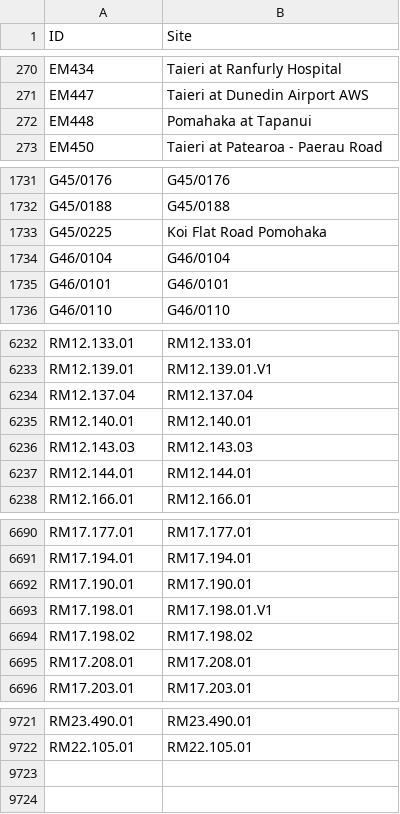
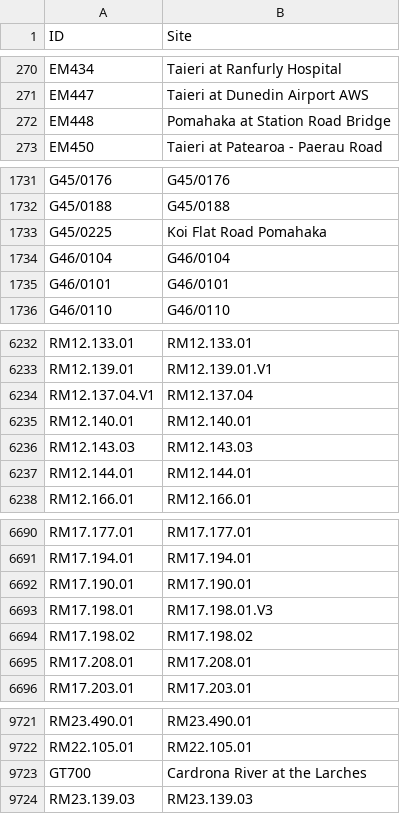
Before and after one commit to lux-orc/TimeSeries_Aquarius, a CSV file: info/plate_info.csv, drawn as a sheet; only a part is shown, gaps mark what is left out.

Commit message:
Updated the site info

```diff
--- a/info/plate_info.csv
+++ b/info/plate_info.csv
@@ -271,3 +271,3 @@
 "EM447","Taieri at Dunedin Airport AWS"
-"EM448","Pomahaka at Tapanui"
+"EM448","Pomahaka at Station Road Bridge"
 "EM450","Taieri at Patearoa - Paerau Road"
@@ -1732,3 +1732,3 @@
 "G45/0188","G45/0188"
-"G45/0225","Koi Flat Road Pomohaka"
+"G45/0225","Koi Flat Road Pomahaka"
 "G46/0104","G46/0104"
@@ -6233,3 +6233,3 @@
 "RM12.139.01","RM12.139.01.V1"
-"RM12.137.04","RM12.137.04"
+"RM12.137.04.V1","RM12.137.04"
 "RM12.140.01","RM12.140.01"
@@ -6692,3 +6692,3 @@
 "RM17.190.01","RM17.190.01"
-"RM17.198.01","RM17.198.01.V1"
+"RM17.198.01","RM17.198.01.V3"
 "RM17.198.02","RM17.198.02"
@@ -9722 +9722,3 @@
 "RM22.105.01","RM22.105.01"
+"GT700","Cardrona River at the Larches"
+"RM23.139.03","RM23.139.03"
```
Also changed, not shown: 2 other files.
